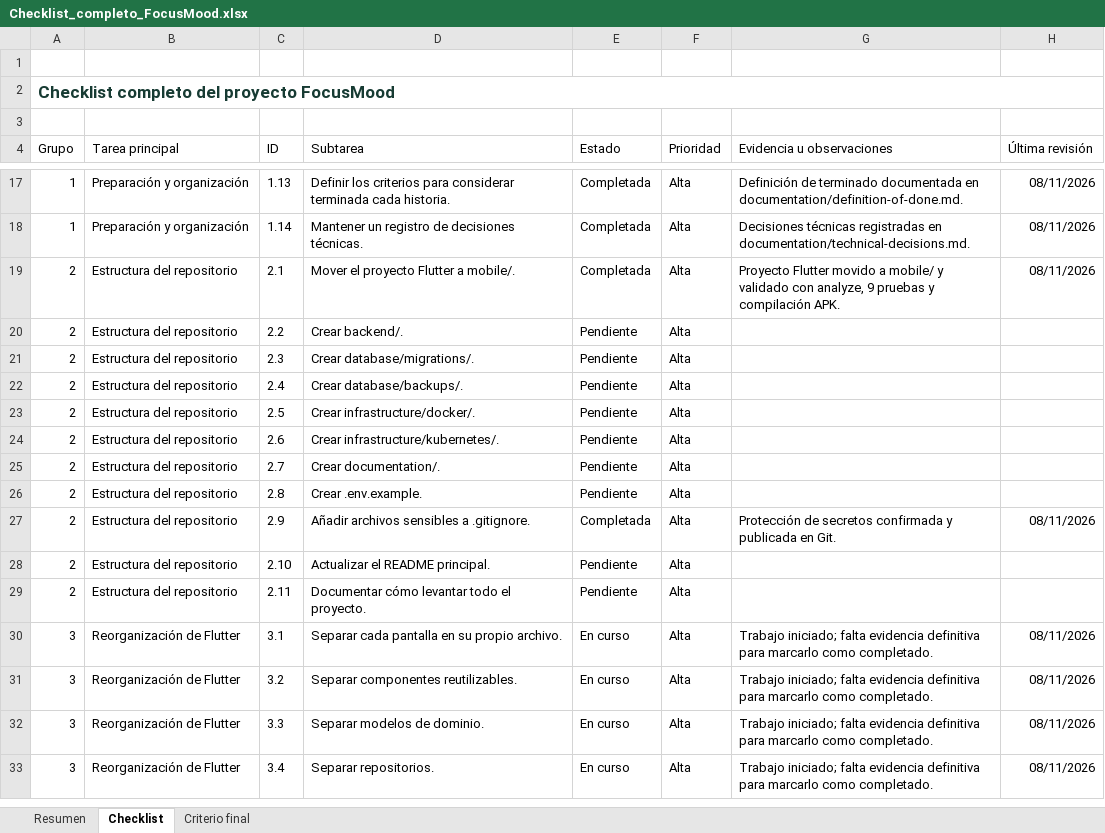
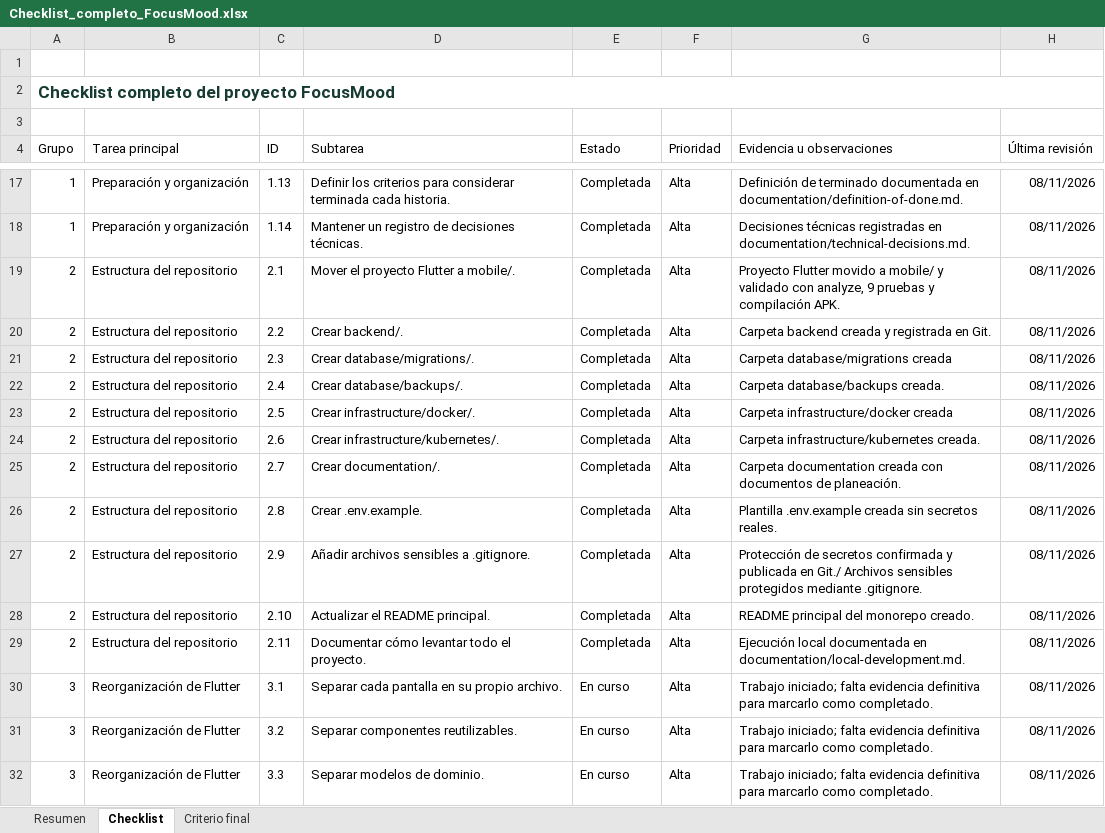
Before and after one commit to Geralldb-96/focusmood, an Excel workbook: outputs/focusmood-checklist/Checklist_completo_FocusMood.xlsx, sheet Checklist, drawn as a sheet; only a part is shown, gaps mark what is left out; the shorter side is filled out with more unchanged rows; values as stored, in another font and other column widths than the file's, no borders; conditional formats and table styles not drawn; the diff names each change by its address in the sheet, - before the commit and + after, or states it on an @@ line.

Commit message:
docs: complete monorepo structure documentation

```diff
--- a/outputs/focusmood-checklist/Checklist_completo_FocusMood.xlsx (sheet Checklist)
+++ b/outputs/focusmood-checklist/Checklist_completo_FocusMood.xlsx (sheet Checklist)
-E20:E26 (Estado): Pendiente
+E20:E26 (Estado): Completada
-G20 (Evidencia u observaciones): (empty)
+G20 (Evidencia u observaciones): Carpeta backend creada y registrada en Git.
-H20:H26 (Última revisión): (empty)
+H20:H26 (Última revisión): 08/11/2026
-G21 (Evidencia u observaciones): (empty)
+G21 (Evidencia u observaciones): Carpeta database/migrations creada
-G22 (Evidencia u observaciones): (empty)
+G22 (Evidencia u observaciones): Carpeta database/backups creada.
-G23 (Evidencia u observaciones): (empty)
+G23 (Evidencia u observaciones): Carpeta infrastructure/docker creada
-G24 (Evidencia u observaciones): (empty)
+G24 (Evidencia u observaciones): Carpeta infrastructure/kubernetes creada.
-G25 (Evidencia u observaciones): (empty)
+G25 (Evidencia u observaciones): Carpeta documentation creada con documentos de planeación.
-G26 (Evidencia u observaciones): (empty)
+G26 (Evidencia u observaciones): Plantilla .env.example creada sin secretos reales.
-G27 (Evidencia u observaciones): …publicada en Git.
+G27 (Evidencia u observaciones): …publicada en Git./ Archivos sensibles protegidos mediante .gitignore.
-E28:E29 (Estado): Pendiente
+E28:E29 (Estado): Completada
-G28 (Evidencia u observaciones): (empty)
+G28 (Evidencia u observaciones): README principal del monorepo creado.
-H28:H29 (Última revisión): (empty)
+H28:H29 (Última revisión): 08/11/2026
-G29 (Evidencia u observaciones): (empty)
+G29 (Evidencia u observaciones): Ejecución local documentada en documentation/local-development.md.
```
Also changed, not shown: sheet Resumen, 2 other files.
